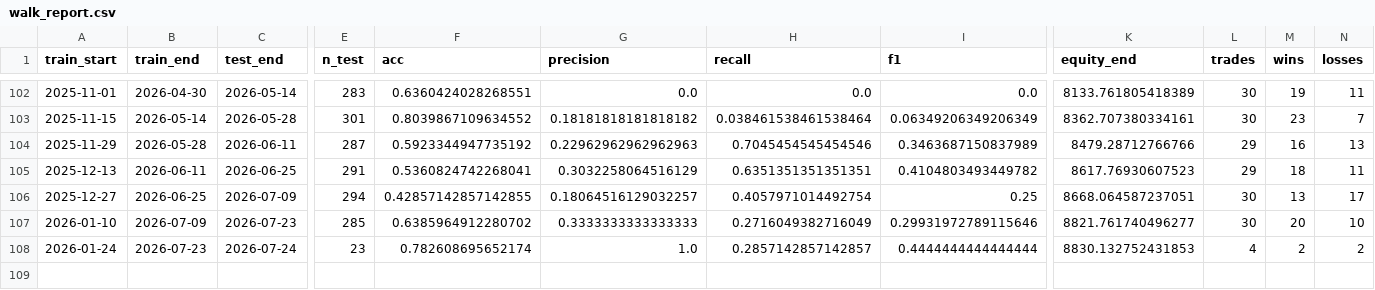
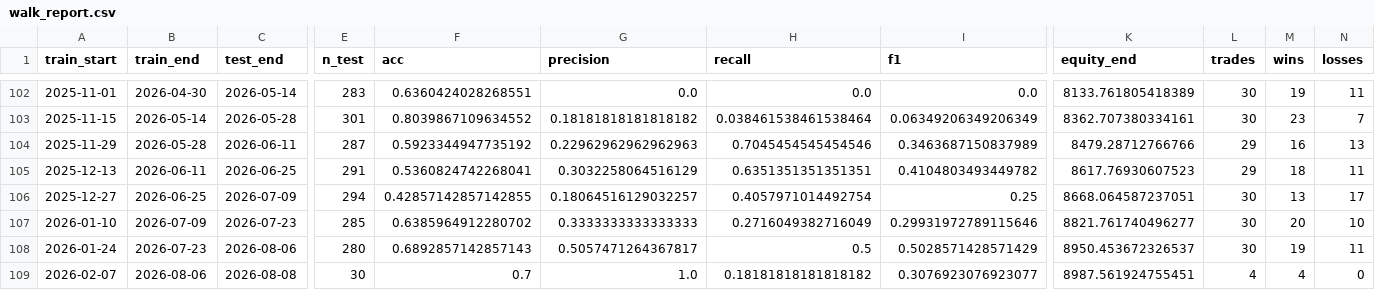
Before and after one commit to erictvillarreal/S4BTC, a CSV file: walk_report.csv, drawn as a sheet; only a part is shown, gaps mark what is left out; rows hold the shown columns only; the diff names each change by its address in the sheet, - before the commit and + after, or states it on an @@ line.

Commit message:
retrain: Ago 8 2026 — equity $8,987 winrate 64.50% CAGR 70.81% MaxDD -2.04%
Retrain #3. Metricas estables vs retrains anteriores (<1% variacion).
Dataset: 35,271 filas hasta 8 Ago 2026. 108 slices.

```diff
--- a/walk_report.csv
+++ b/walk_report.csv
-C108 (test_end): 2026-07-24
+C108 (test_end): 2026-08-06
-E108 (n_test): 23
+E108 (n_test): 280
-F108 (acc): 0.782608695652174
+F108 (acc): 0.6892857142857143
-G108 (precision): 1.0
+G108 (precision): 0.5057471264367817
-H108 (recall): 0.2857142857142857
+H108 (recall): 0.5
-I108 (f1): 0.4444444444444444
+I108 (f1): 0.5028571428571429
-K108 (equity_end): 8830.132752431853
+K108 (equity_end): 8950.453672326537
-L108 (trades): 4
+L108 (trades): 30
-M108 (wins): 2
+M108 (wins): 19
-N108 (losses): 2
+N108 (losses): 11
+row 109: 2026-02-07 | 2026-08-06 | 2026-08-08 | 30 | 0.7 | 1.0 | 0.18181818181818182 | 0.3076923076923077 | 8987.561924755451 | 4 | 4 | 0
```
Also changed, not shown: 4 other files.
